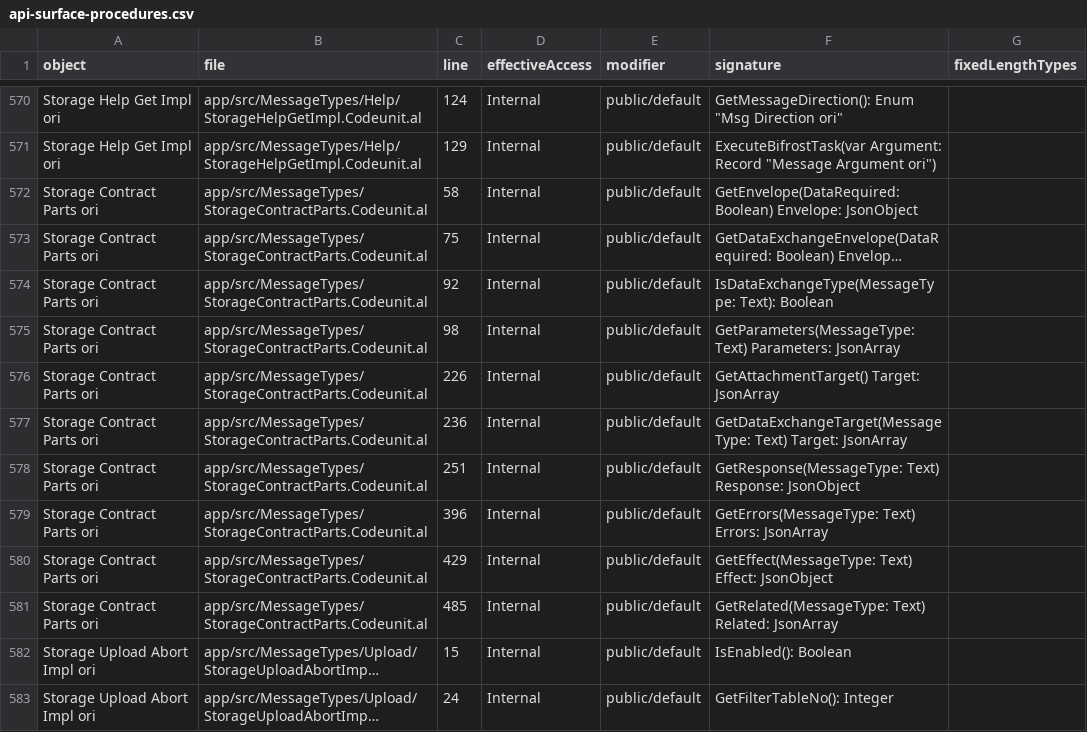
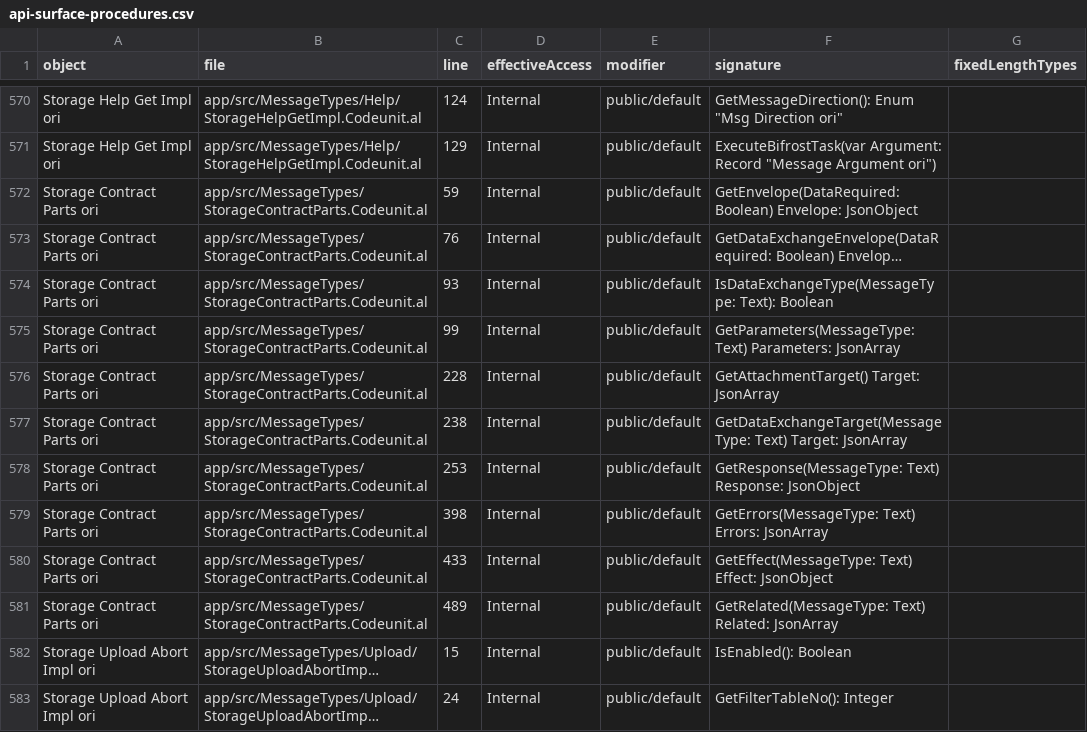
Before and after one commit to businesscentralal/bc-origo-bifrost-attachments, a CSV file: api-surface-procedures.csv, drawn as a sheet; only a part is shown, gaps mark what is left out; long unchanged cells end in …; the diff covers the shown part only; the diff names each change by its address in the sheet, - before the commit and + after, or states it on an @@ line.

```diff
--- a/api-surface-procedures.csv
+++ b/api-surface-procedures.csv
-C572 (line): 58
+C572 (line): 59
-C573 (line): 75
+C573 (line): 76
-C574 (line): 92
+C574 (line): 93
-C575 (line): 98
+C575 (line): 99
-C576 (line): 226
+C576 (line): 228
-C577 (line): 236
+C577 (line): 238
-C578 (line): 251
+C578 (line): 253
-C579 (line): 396
+C579 (line): 398
-C580 (line): 429
+C580 (line): 433
-C581 (line): 485
+C581 (line): 489
```
Also changed, not shown: 21 edited cells elsewhere in this file, 2 other files.
